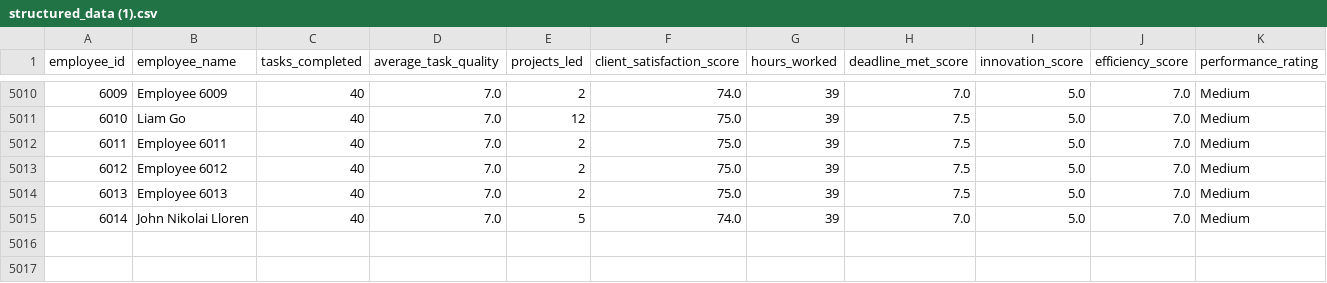
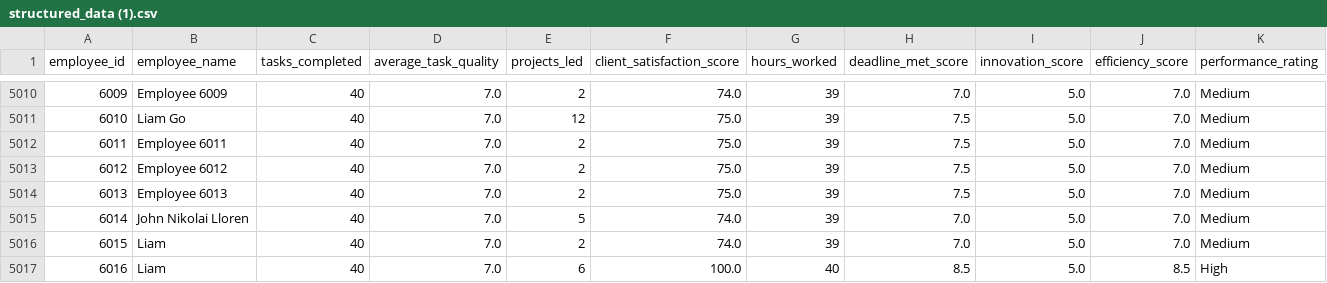
Before and after one commit to KayeMizal/mizal_analytics, a CSV file: structured_data (1).csv, drawn as a sheet; only a part is shown, gaps mark what is left out; the diff names each change by its address in the sheet, - before the commit and + after, or states it on an @@ line.

```diff
--- a/structured_data (1).csv
+++ b/structured_data (1).csv
+row 5016: 6015 | Liam | 40 | 7.0 | 2 | 74.0 | 39 | 7.0 | 5.0 | 7.0 | Medium
+row 5017: 6016 | Liam | 40 | 7.0 | 6 | 100.0 | 40 | 8.5 | 5.0 | 8.5 | High
```
Also changed, not shown: 4 other files.
